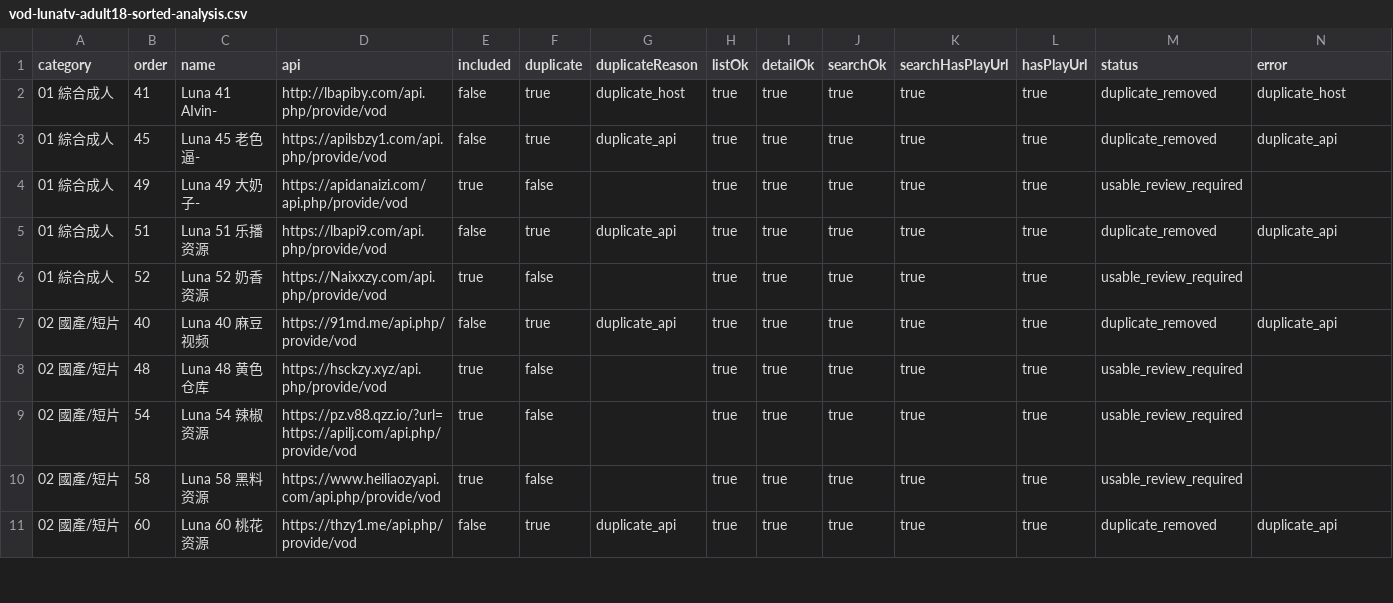
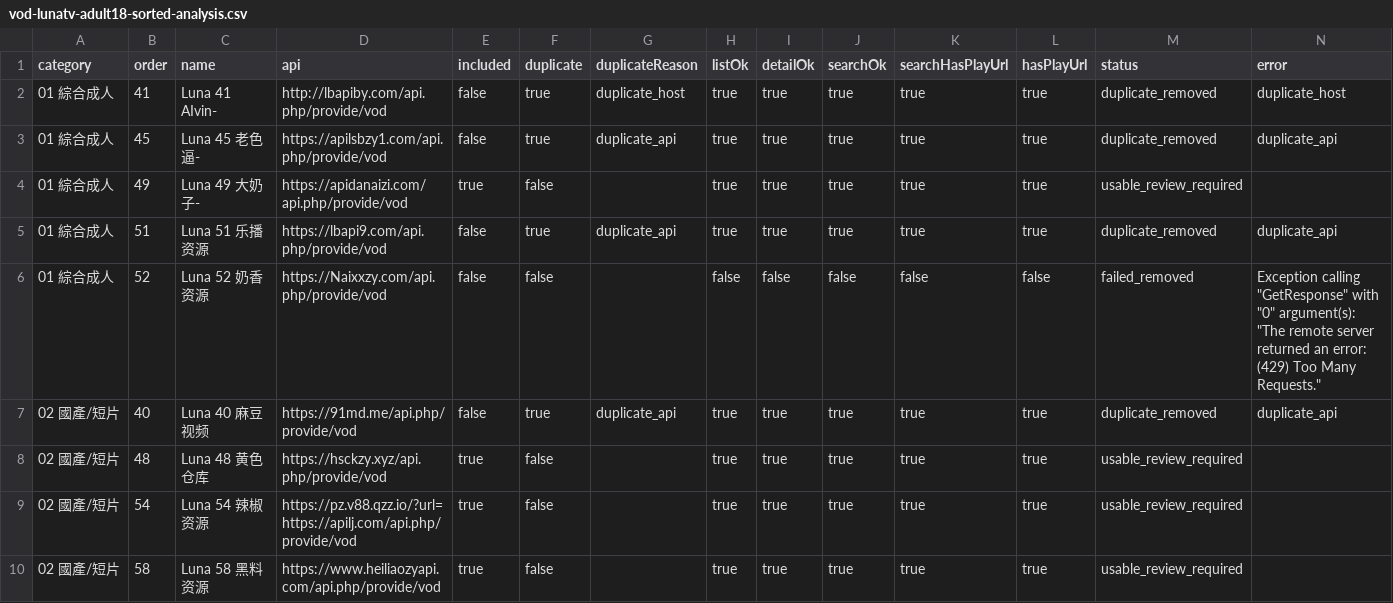
Before and after one commit to SYLONG7708/TV, a CSV file: sources/vod-lunatv-adult18-sorted-analysis.csv, drawn as a sheet; only a part is shown; the shorter side is filled out with more unchanged rows.

```diff
--- a/sources/vod-lunatv-adult18-sorted-analysis.csv
+++ b/sources/vod-lunatv-adult18-sorted-analysis.csv
@@ -5,3 +5,3 @@
 "01 綜合成人","51","Luna 51 乐播资源","https://lbapi9.com/api.php/provide/vod","false","true","duplicate_api","true","true","true","true","true","duplicate_removed","duplicate_api"
-"01 綜合成人","52","Luna 52 奶香资源","https://Naixxzy.com/api.php/provide/vod","true","false","","true","true","true","true","true","usable_review_required",""
+"01 綜合成人","52","Luna 52 奶香资源","https://Naixxzy.com/api.php/provide/vod","false","false","","false","false","false","false","false","failed_removed","Exception calling ""GetResponse"" with ""0"" argument(s): ""The remote server returned an error: (429) Too Many Requests."""
 "02 國產/短片","40","Luna 40 麻豆视频","https://91md.me/api.php/provide/vod","false","true","duplicate_api","true","true","true","true","true","duplicate_removed","duplicate_api"
```
Also changed, not shown: sources/vod-lunatv-full-analysis.csv, sources/vod-lunatv-jin18-analysis.csv, 10 other files.
